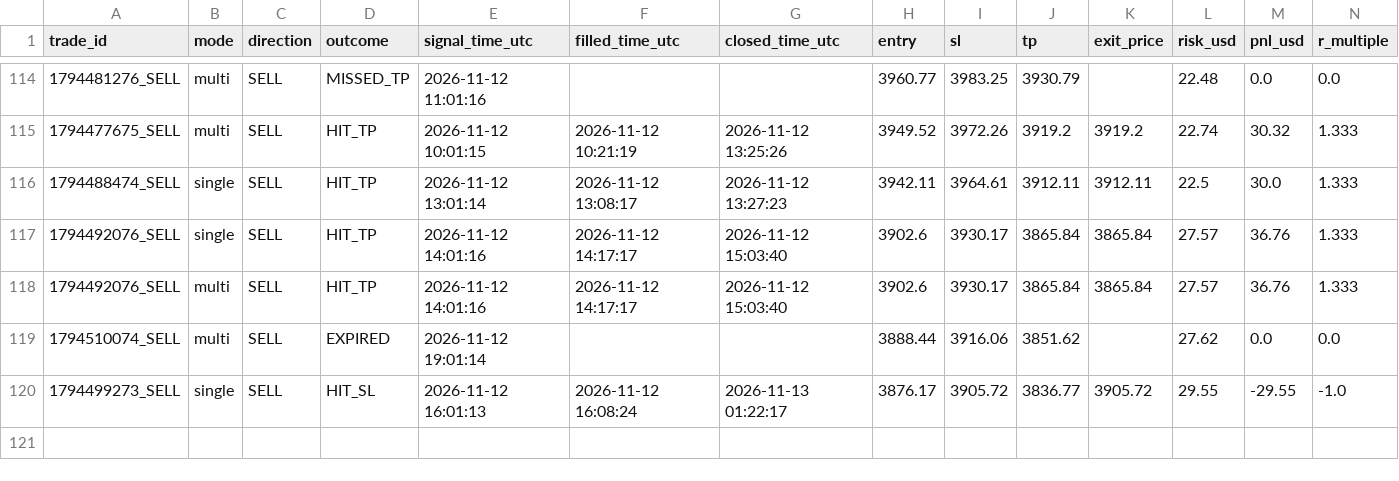
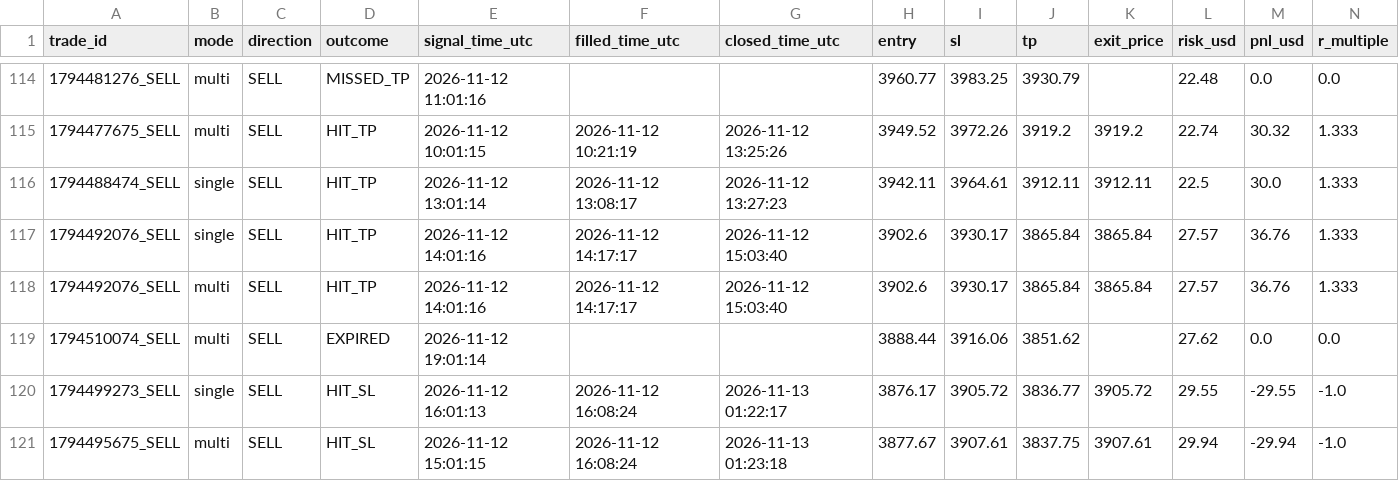
Before and after one commit to duongviethiep/gold-bot, a CSV file: trade_journal.csv, drawn as a sheet; only a part is shown, gaps mark what is left out; rows hold the shown columns only; the diff names each change by its address in the sheet, - before the commit and + after, or states it on an @@ line.

```diff
--- a/trade_journal.csv
+++ b/trade_journal.csv
+row 121: 1794495675_SELL | multi | SELL | HIT_SL | 2026-11-12 15:01:15 | 2026-11-12 16:08:24 | 2026-11-13 01:23:18 | 3877.67 | 3907.61 | 3837.75 | 3907.61 | 29.94 | -29.94 | -1.0
```
Also changed, not shown: 1 other file.
